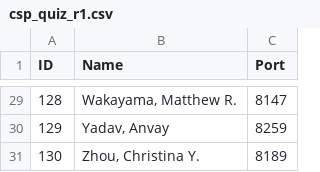
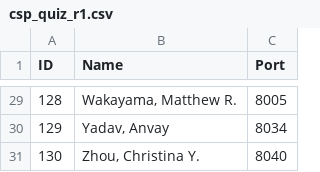
Before and after one commit to nighthawkcoders/kasmv2-frontend, a CSV file: data/csp_quiz_r1.csv, drawn as a sheet; only a part is shown, gaps mark what is left out; the diff covers the shown part only.

Commit message:
better ports

```diff
--- a/data/csp_quiz_r1.csv
+++ b/data/csp_quiz_r1.csv
@@ -29,3 +29,3 @@ ID,Name,Port
-128,"Wakayama, Matthew R.",8147
-129,"Yadav, Anvay",8259
-130,"Zhou, Christina Y.",8189
+128,"Wakayama, Matthew R.",8005
+129,"Yadav, Anvay",8034
+130,"Zhou, Christina Y.",8040
```
Also changed, not shown: 27 edited cells elsewhere in this file.
